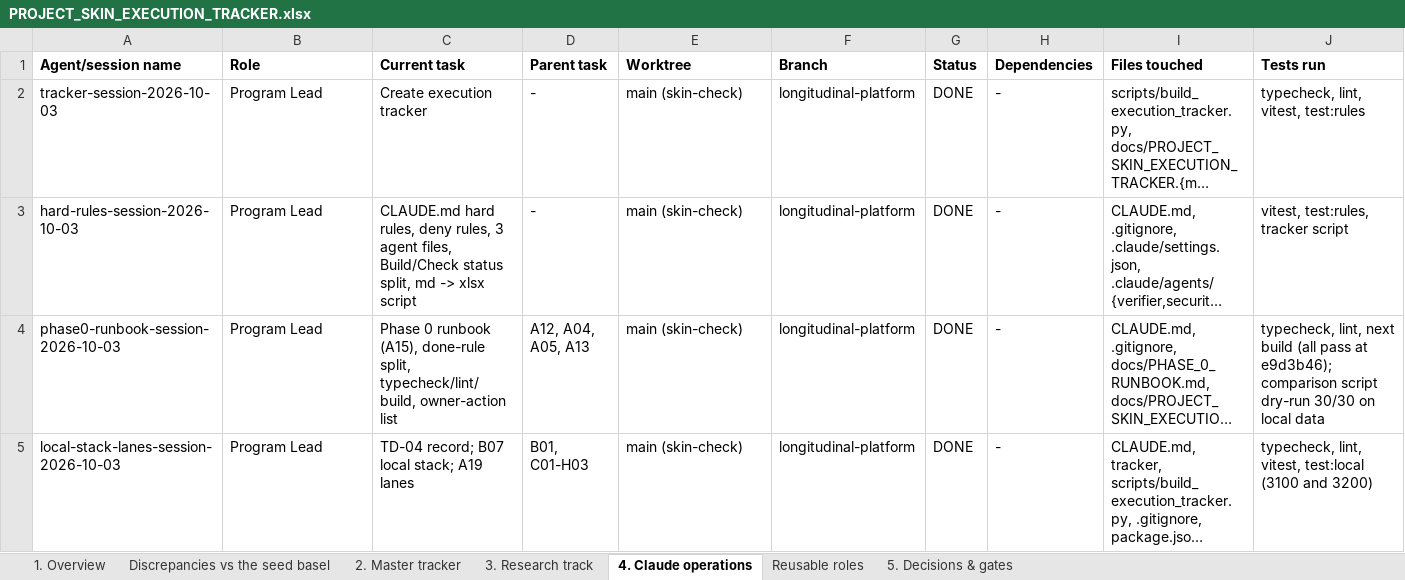
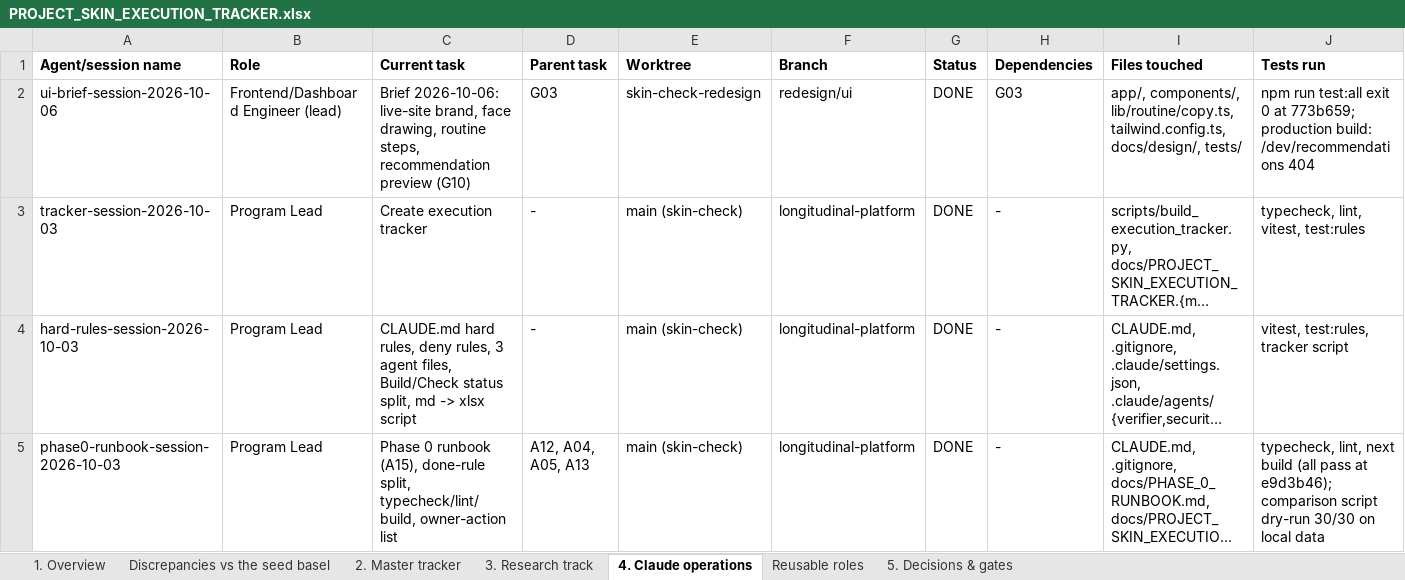
Before and after one commit to Divit-aggarwal/skin-check, an Excel workbook: docs/PROJECT_SKIN_EXECUTION_TRACKER.xlsx, sheet 4. Claude operations, drawn as a sheet; only a part is shown; the shorter side is filled out with more unchanged rows; long unchanged cells end in …; values as stored, in another font and other column widths than the file's, no borders; rows hold the shown columns only; the diff names each change by its address in the sheet, - before the commit and + after, or states it on an @@ line.

```diff
--- a/docs/PROJECT_SKIN_EXECUTION_TRACKER.xlsx (sheet 4. Claude operations)
+++ b/docs/PROJECT_SKIN_EXECUTION_TRACKER.xlsx (sheet 4. Claude operations)
+row 2: ui-brief-session-2026-10-06 | Frontend/Dashboard Engineer (lead) | Brief 2026-10-06: live-site brand, face drawing, routine steps, recommendation preview (G10) | G03 | skin-check-redesign | redesign/ui | DONE | G03 | app/, components/, lib/routine/copy.ts, tailwind.config.ts, docs/design/, tests/ | npm run test:all exit 0 at 773b659; production build: /dev/recommendations 404
```
Also changed, not shown: sheet 2. Master tracker, sheet 1. Overview, 1 other file.
